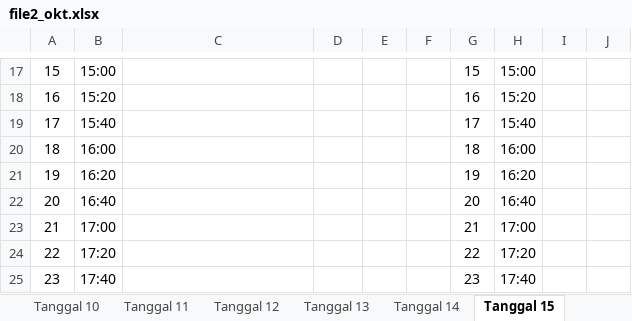
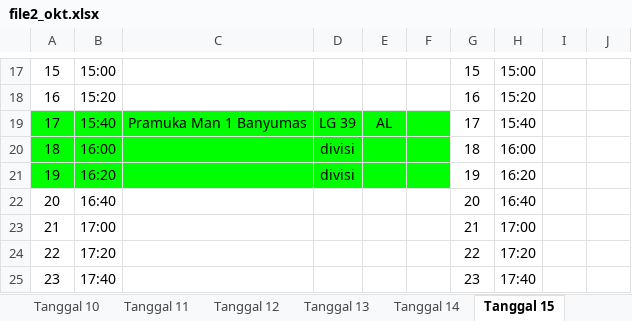
Before and after one commit to whynunuu/FoxeStudio, an Excel workbook: file2_okt.xlsx, sheet Tanggal 15, drawn as a sheet; only a part is shown, gaps mark what is left out; values as stored, in another font and other column widths than the file's, no borders; charts and pictures not drawn; the diff names each change by its address in the sheet, - before the commit and + after, or states it on an @@ line.

```diff
--- a/file2_okt.xlsx (sheet Tanggal 15)
+++ b/file2_okt.xlsx (sheet Tanggal 15)
-A19:F21 fill: none
+A19:F21 fill: #00FF00
-C19: (empty)
+C19: Pramuka Man 1 Banyumas
-D19: (empty)
+D19: LG 39
-E19: (empty)
+E19: AL
-D20:D21: (empty)
+D20:D21: divisi
```
Also changed, not shown: sheet Tanggal 17, file1_okt.xlsm, file2.xlsx, 3 other files.
